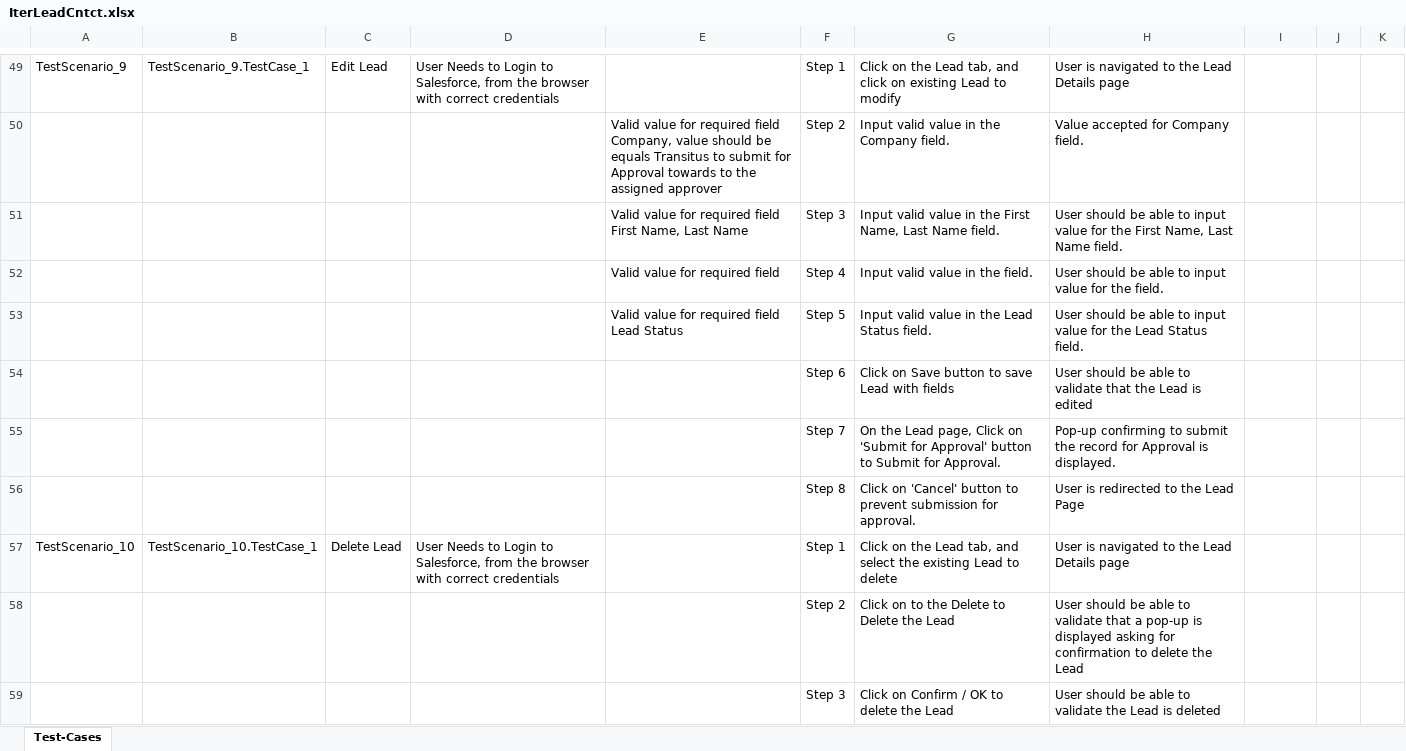
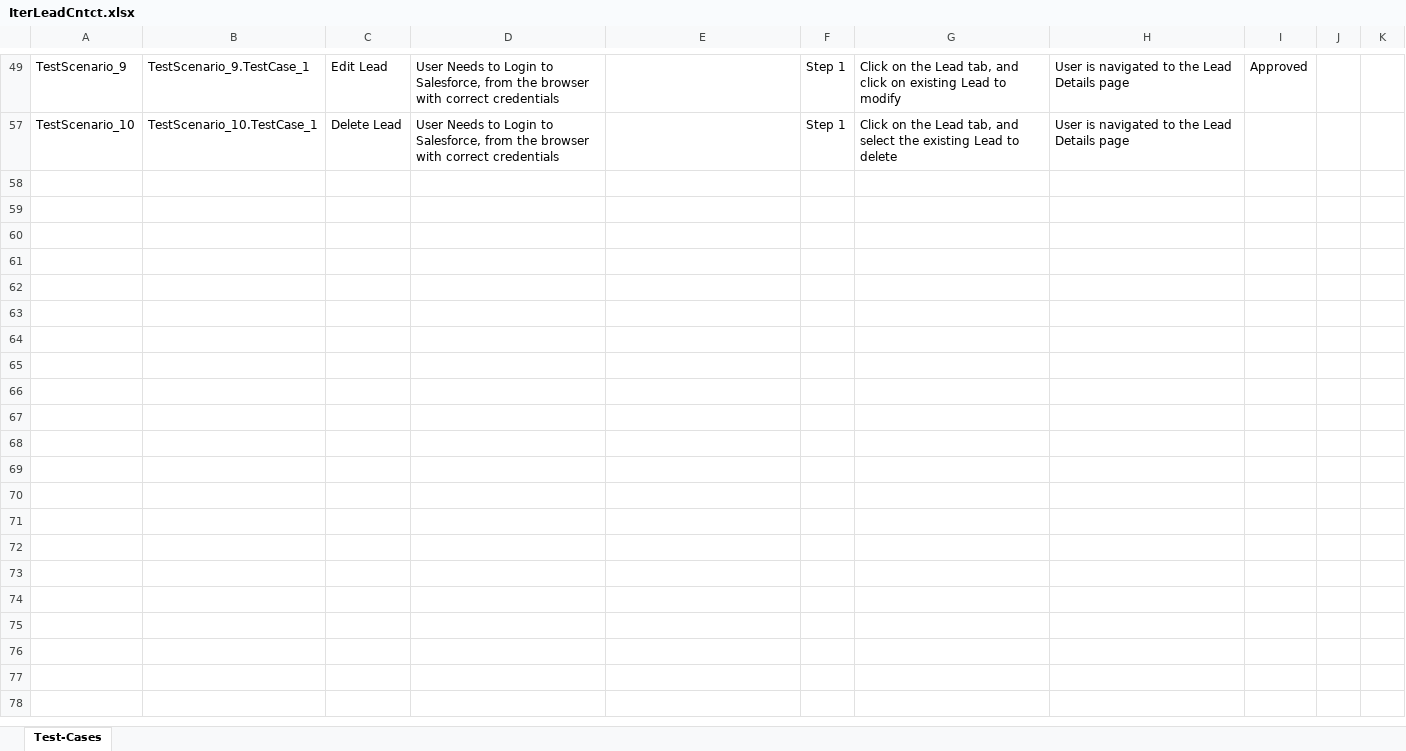
Before and after one commit to ShaikMohamedIrfan/creatiee, an Excel workbook: IterLeadCntct.xlsx, sheet Test-Cases, drawn as a sheet; only a part is shown, gaps mark what is left out; values as stored, in another font and other column widths than the file's, no borders; table styles not drawn; the diff covers the shown part only; the diff names each change by its address in the sheet, - before the commit and + after, or states it on an @@ line.

```diff
--- a/IterLeadCntct.xlsx (sheet Test-Cases)
+++ b/IterLeadCntct.xlsx (sheet Test-Cases)
-I49: (empty)
+I49: Approved
@@ row 50 hidden:  |  |  |  | Valid value for required field Company, value should be equals Transitus to submit for Approval towards to the assigned approver | Step 2 | Input valid value in the Company field. | Value accepted for Company field. @@
@@ row 51 hidden:  |  |  |  | Valid value for required field First Name, Last Name | Step 3 | Input valid value in the First Name, Last Name field. | User should be able to input value for the First Name, Last Name field. @@
@@ row 52 hidden:  |  |  |  | Valid value for required field | Step 4 | Input valid value in the field. | User should be able to input value for the field. @@
@@ row 53 hidden:  |  |  |  | Valid value for required field Lead Status | Step 5 | Input valid value in the Lead Status field. | User should be able to input value for the Lead Status field. @@
@@ row 54 hidden:  |  |  |  |  | Step 6 | Click on Save button to save Lead with fields | User should be able to validate that the Lead is edited @@
@@ row 55 hidden:  |  |  |  |  | Step 7 | On the Lead page, Click on 'Submit for Approval' button to Submit for Approval. | Pop-up confirming to submit the record for Approval is displayed. @@
@@ row 56 hidden:  |  |  |  |  | Step 8 | Click on 'Cancel' button to prevent submission for approval. | User is redirected to the Lead Page @@
@@ row 58 hidden:  |  |  |  |  | Step 2 | Click on to the Delete to Delete the Lead | User should be able to validate that a pop-up is displayed asking for confirmation to delete the Lead @@
@@ row 59 hidden:  |  |  |  |  | Step 3 | Click on Confirm / OK to delete the Lead | User should be able to validate the Lead is deleted @@
```
Also changed, not shown: 39 hidden or unhidden rows and 8 edited cells elsewhere in this sheet.
